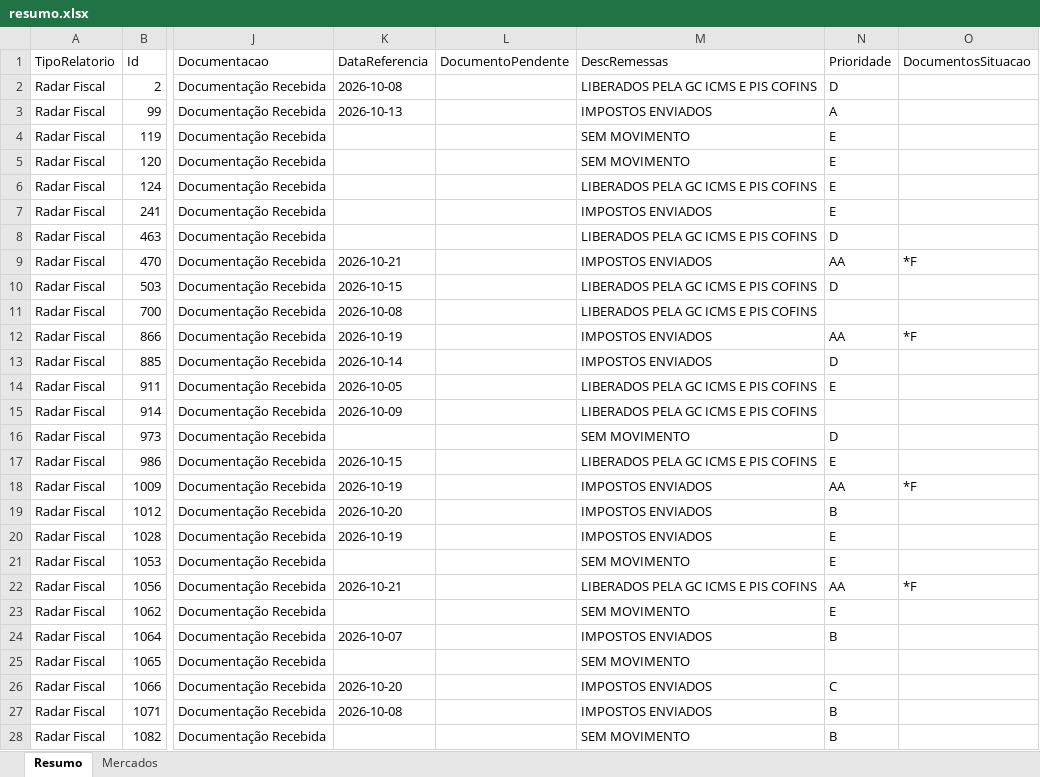
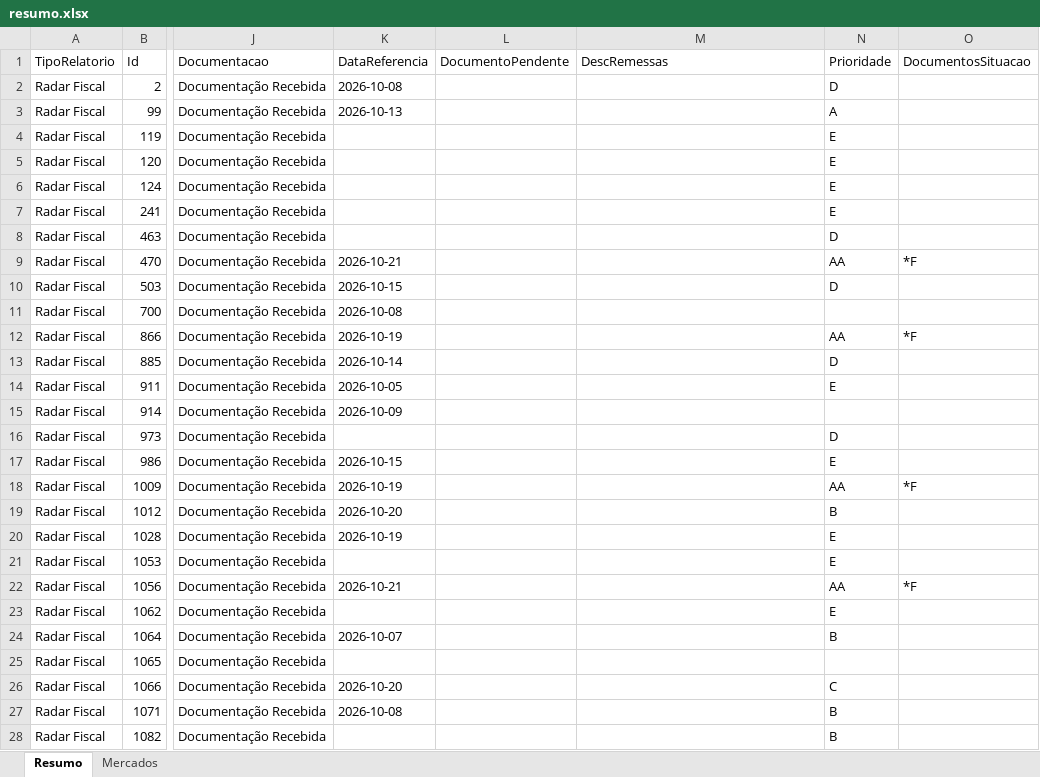
Before and after one commit to Controladoria-MG/Controle-de-Fechamentos, an Excel workbook: data/relatorio_fechamentos/resumo.xlsx, sheet Resumo, drawn as a sheet; only a part is shown, gaps mark what is left out; values as stored, in another font and other column widths than the file's, no borders; the diff covers the shown part only; the diff names each change by its address in the sheet, - before the commit and + after, or states it on an @@ line.

```diff
--- a/data/relatorio_fechamentos/resumo.xlsx (sheet Resumo)
+++ b/data/relatorio_fechamentos/resumo.xlsx (sheet Resumo)
-M2 (DescRemessas): LIBERADOS PELA GC ICMS E PIS COFINS
+M2 (DescRemessas): (empty)
-M3 (DescRemessas): IMPOSTOS ENVIADOS
+M3 (DescRemessas): (empty)
-M4:M5 (DescRemessas): SEM MOVIMENTO
+M4:M5 (DescRemessas): (empty)
-M6 (DescRemessas): LIBERADOS PELA GC ICMS E PIS COFINS
+M6 (DescRemessas): (empty)
-M7 (DescRemessas): IMPOSTOS ENVIADOS
+M7 (DescRemessas): (empty)
-M8 (DescRemessas): LIBERADOS PELA GC ICMS E PIS COFINS
+M8 (DescRemessas): (empty)
-M9 (DescRemessas): IMPOSTOS ENVIADOS
+M9 (DescRemessas): (empty)
-M10:M11 (DescRemessas): LIBERADOS PELA GC ICMS E PIS COFINS
+M10:M11 (DescRemessas): (empty)
-M12:M13 (DescRemessas): IMPOSTOS ENVIADOS
+M12:M13 (DescRemessas): (empty)
-M14:M15 (DescRemessas): LIBERADOS PELA GC ICMS E PIS COFINS
+M14:M15 (DescRemessas): (empty)
-M16 (DescRemessas): SEM MOVIMENTO
+M16 (DescRemessas): (empty)
-M17 (DescRemessas): LIBERADOS PELA GC ICMS E PIS COFINS
+M17 (DescRemessas): (empty)
-M18:M20 (DescRemessas): IMPOSTOS ENVIADOS
+M18:M20 (DescRemessas): (empty)
-M21 (DescRemessas): SEM MOVIMENTO
+M21 (DescRemessas): (empty)
-M22 (DescRemessas): LIBERADOS PELA GC ICMS E PIS COFINS
+M22 (DescRemessas): (empty)
-M23 (DescRemessas): SEM MOVIMENTO
+M23 (DescRemessas): (empty)
-M24 (DescRemessas): IMPOSTOS ENVIADOS
+M24 (DescRemessas): (empty)
-M25 (DescRemessas): SEM MOVIMENTO
+M25 (DescRemessas): (empty)
-M26:M27 (DescRemessas): IMPOSTOS ENVIADOS
+M26:M27 (DescRemessas): (empty)
-M28 (DescRemessas): SEM MOVIMENTO
+M28 (DescRemessas): (empty)
```
Also changed, not shown: 1563 edited cells elsewhere in this sheet, sheet Mercados, 3 other files.
